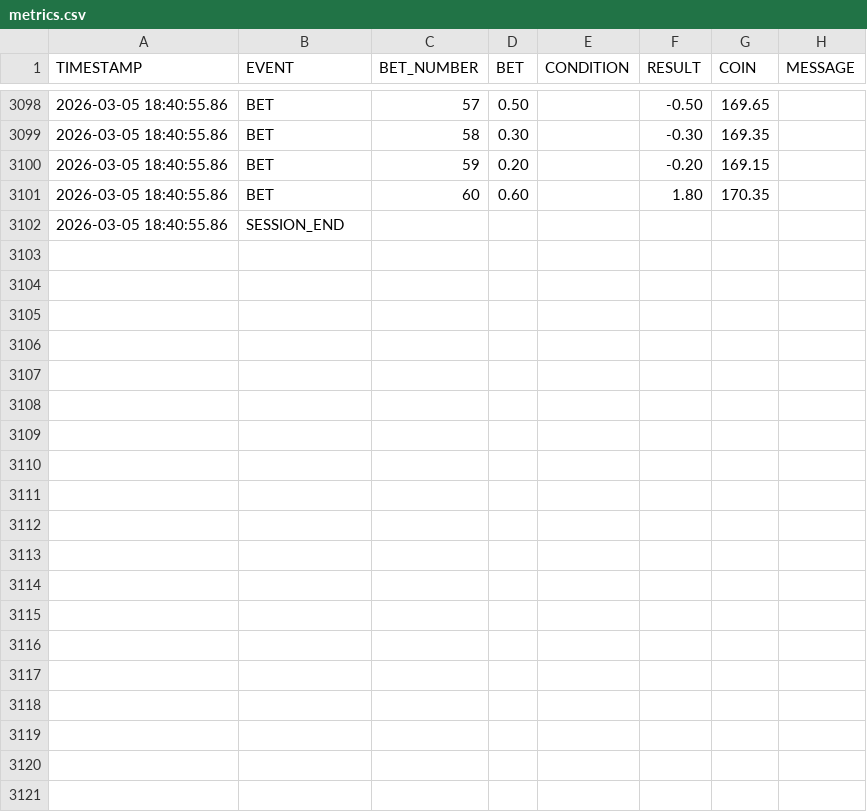
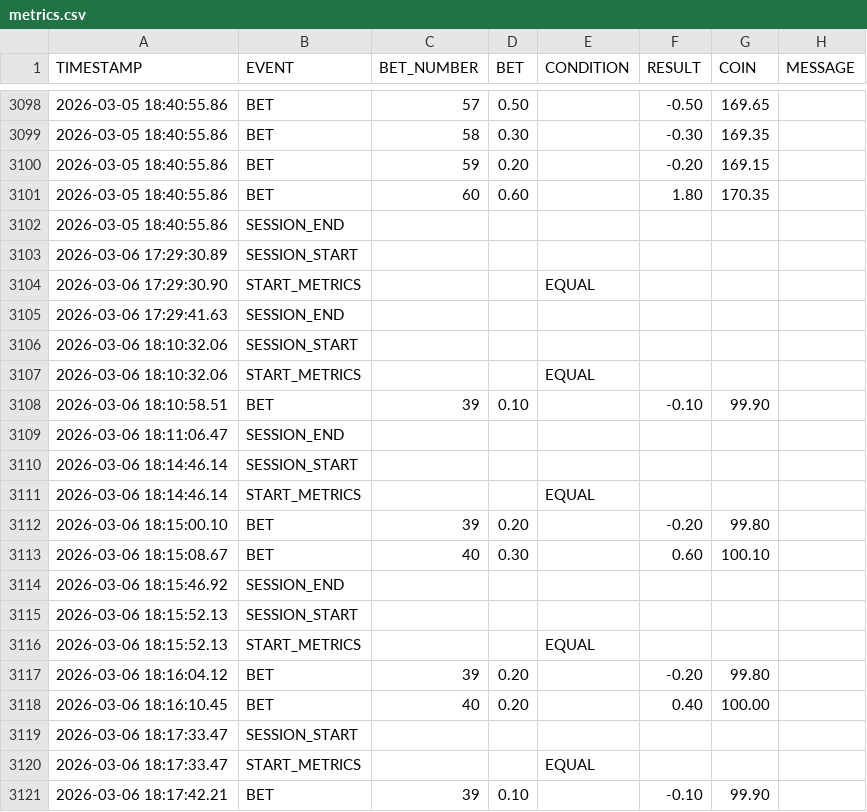
Before and after one commit to Alebrex99/Slot_Machine, a CSV file: data/metrics.csv, drawn as a sheet; only a part is shown, gaps mark what is left out; the diff covers the shown part only.

```diff
--- a/data/metrics.csv
+++ b/data/metrics.csv
@@ -3102 +3102,20 @@ TIMESTAMP,EVENT,BET_NUMBER,BET,CONDITION,RESULT,COIN,MESSAGE
 2026-03-05 18:40:55.86,SESSION_END,,,,,,
+2026-03-06 17:29:30.89,SESSION_START,,,,,,
+2026-03-06 17:29:30.90,START_METRICS,,,EQUAL,,,
+2026-03-06 17:29:41.63,SESSION_END,,,,,,
+2026-03-06 18:10:32.06,SESSION_START,,,,,,
+2026-03-06 18:10:32.06,START_METRICS,,,EQUAL,,,
+2026-03-06 18:10:58.51,BET,39,0.10,,-0.10,99.90,
+2026-03-06 18:11:06.47,SESSION_END,,,,,,
+2026-03-06 18:14:46.14,SESSION_START,,,,,,
+2026-03-06 18:14:46.14,START_METRICS,,,EQUAL,,,
+2026-03-06 18:15:00.10,BET,39,0.20,,-0.20,99.80,
+2026-03-06 18:15:08.67,BET,40,0.30,,0.60,100.10,
+2026-03-06 18:15:46.92,SESSION_END,,,,,,
+2026-03-06 18:15:52.13,SESSION_START,,,,,,
+2026-03-06 18:15:52.13,START_METRICS,,,EQUAL,,,
+2026-03-06 18:16:04.12,BET,39,0.20,,-0.20,99.80,
+2026-03-06 18:16:10.45,BET,40,0.20,,0.40,100.00,
+2026-03-06 18:17:33.47,SESSION_START,,,,,,
+2026-03-06 18:17:33.47,START_METRICS,,,EQUAL,,,
+2026-03-06 18:17:42.21,BET,39,0.10,,-0.10,99.90,
```
Also changed, not shown: 23 added rows elsewhere in this file, 4 other files.
